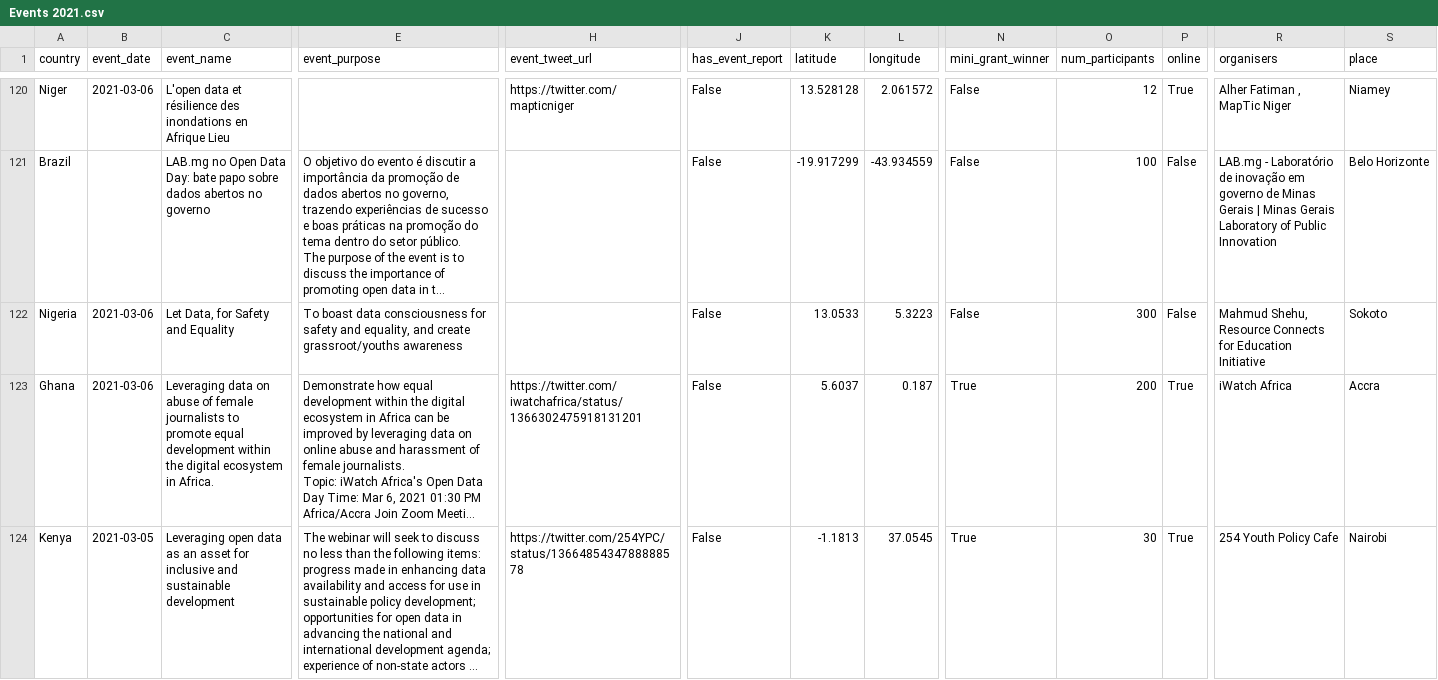
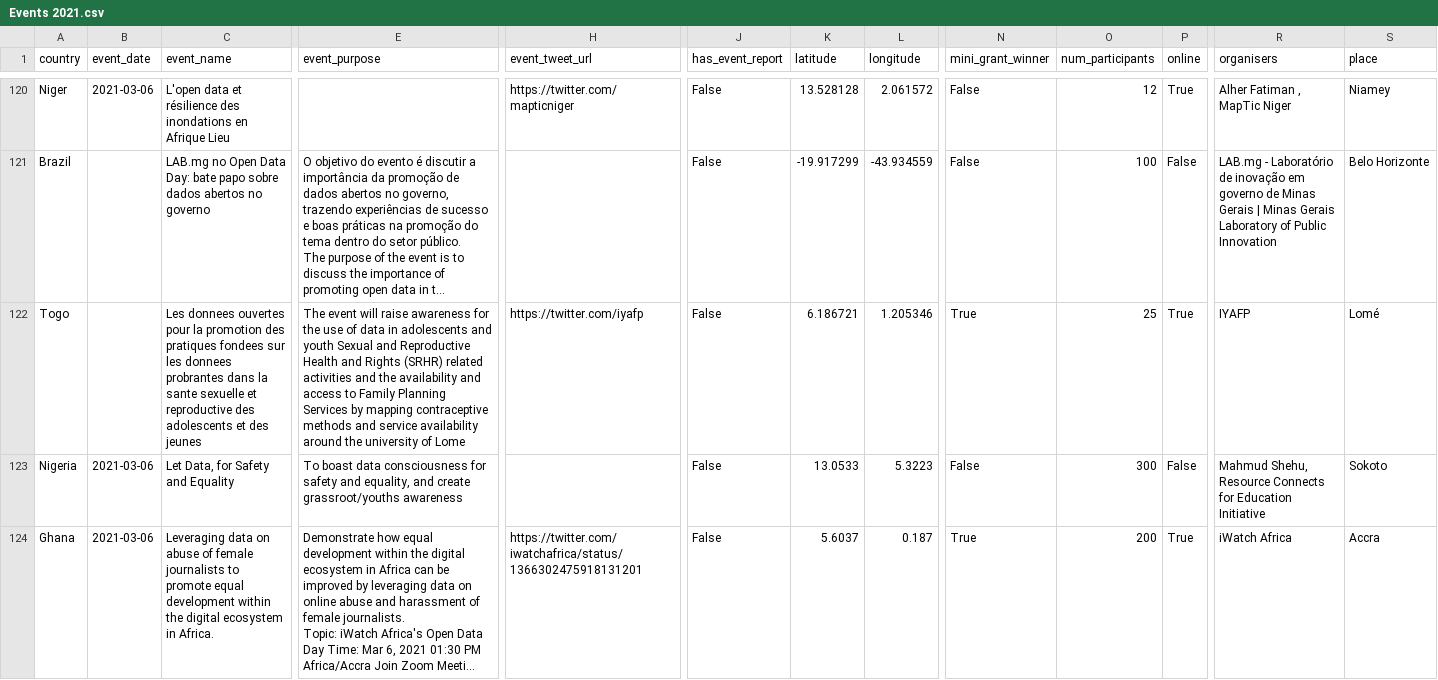
Before and after one commit to okfn/opendataday, a CSV file: Datasets/Events 2021.csv, drawn as a sheet; only a part is shown, gaps mark what is left out; the shorter side is filled out with more unchanged rows; long unchanged cells end in …; rows hold the shown columns only; the diff covers the shown part only; the diff names each change by its address in the sheet, - before the commit and + after, or states it on an @@ line.

```diff
--- a/Datasets/Events 2021.csv
+++ b/Datasets/Events 2021.csv
+row 122: Togo |  | Les donnees ouvertes pour la promotion des pratiques fondees sur les donnees probrantes dans la sante sexuelle et reproductive des adolescents et des jeunes | The event will raise awareness for the use of data in adolescents and youth Sexual and Reproductive Health and Rights (SRHR) related activities and the availability and access to Family Planning Services by mapping contraceptive methods and service availability around the university of Lome | https://twitter.com/iyafp | False | 6.186721 | 1.205346 | True | 25 | True | IYAFP | Lomé
```
Also changed, not shown: 1 added row and 1 edited cell elsewhere in this file, 1 other file.
